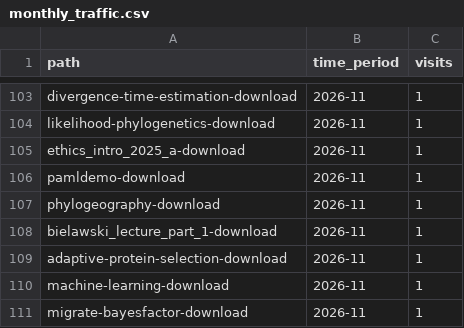
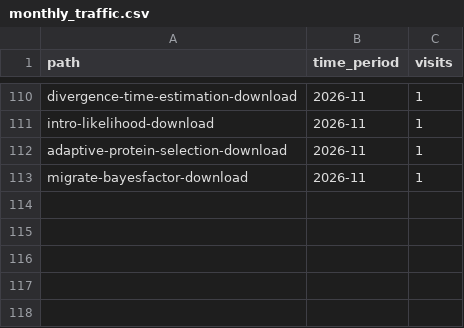
Before and after one commit to molevolworkshop/mole-logistics, a CSV file: stats/monthly_traffic.csv, drawn as a sheet; only a part is shown, gaps mark what is left out; removed rows and columns are numbered as before the commit, all else as after; the diff covers the shown part only; the diff names each change by its address in the sheet, - before the commit and + after, or states it on an @@ line.

```diff
--- a/stats/monthly_traffic.csv
+++ b/stats/monthly_traffic.csv
-A111 (path): likelihood-phylogenetics-download
+A111 (path): intro-likelihood-download
-row 105: ethics_intro_2025_a-download | 2026-11 | 1
-row 106: pamldemo-download | 2026-11 | 1
-row 107: phylogeography-download | 2026-11 | 1
-row 108: bielawski_lecture_part_1-download | 2026-11 | 1
-row 110: machine-learning-download | 2026-11 | 1
```
Also changed, not shown: 12 added rows, 5 removed rows and 7 edited cells elsewhere in this file.
